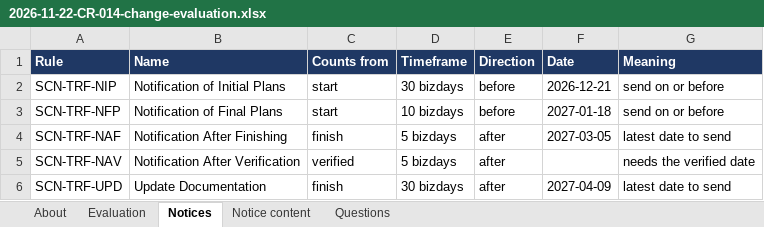
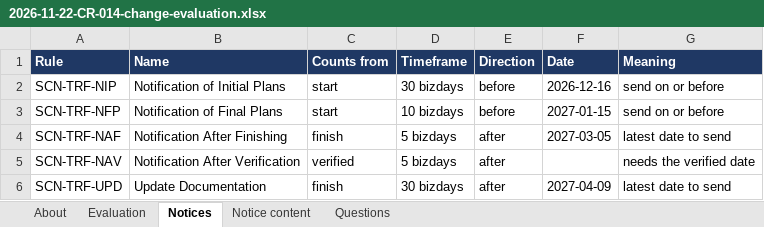
Before and after one commit to ciaran-io/fedramp20x-skills, an Excel workbook: examples/orrinwick/engagement/deliverables/20x-change-evaluation/2026-11-22-CR-014-change-evaluation.xlsx, sheet Notices, drawn as a sheet; values as stored, in another font and other column widths than the file's, no borders; the diff names each change by its address in the sheet, - before the commit and + after, or states it on an @@ line.

```diff
--- a/examples/orrinwick/engagement/deliverables/20x-change-evaluation/2026-11-22-CR-014-change-evaluation.xlsx (sheet Notices)
+++ b/examples/orrinwick/engagement/deliverables/20x-change-evaluation/2026-11-22-CR-014-change-evaluation.xlsx (sheet Notices)
-F2 (Date): 2026-12-21
+F2 (Date): 2026-12-16
-F3 (Date): 2027-01-18
+F3 (Date): 2027-01-15
```
Also changed, not shown: sheet Questions, 46 other files.
